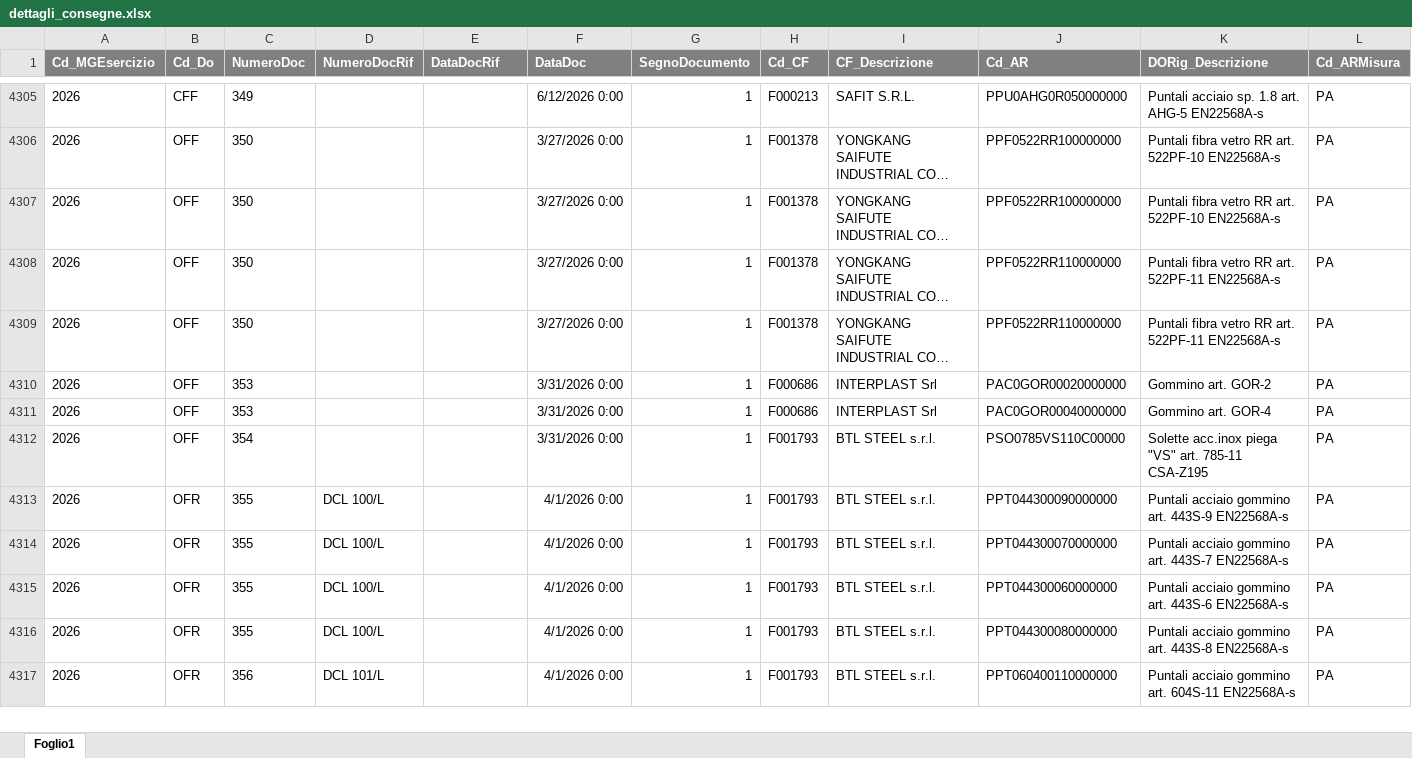
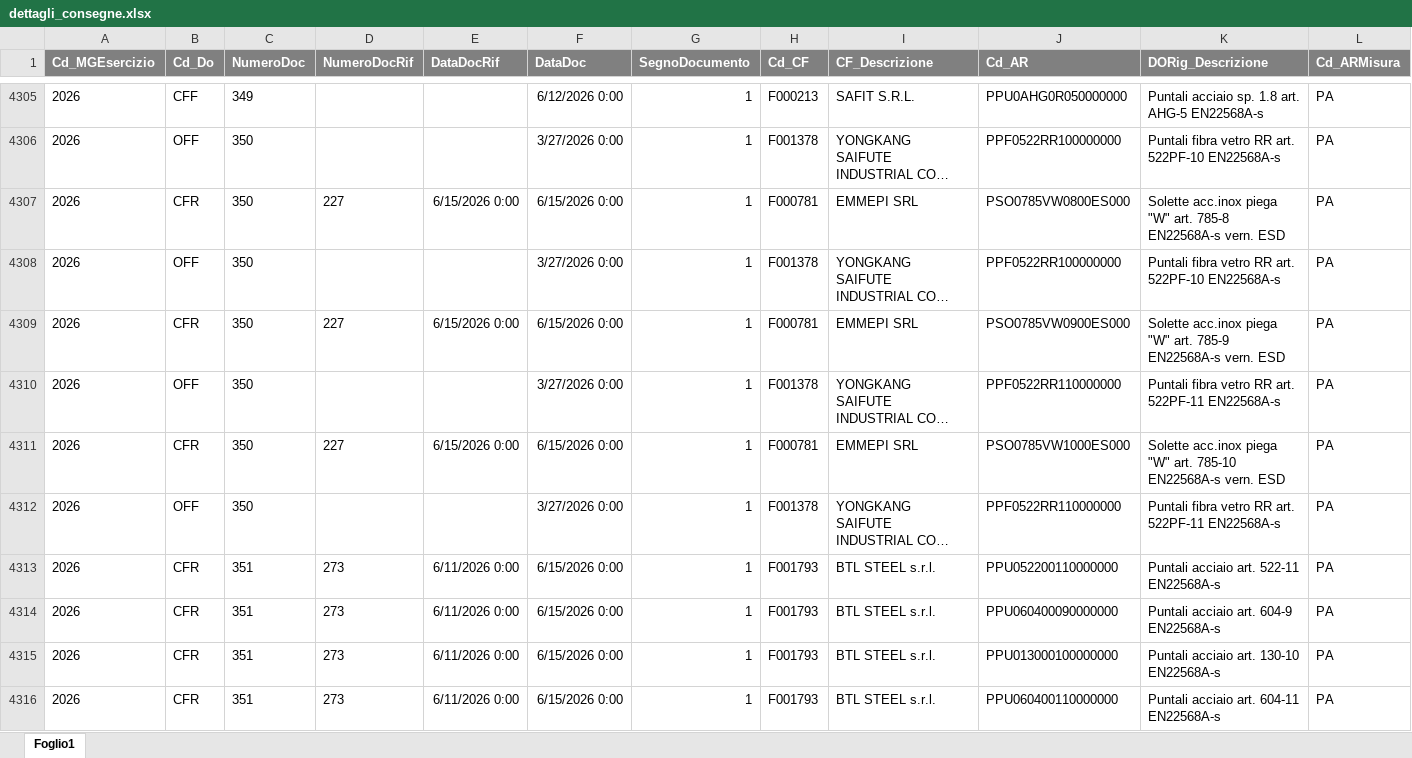
Before and after one commit to denis-safit/SAFiT, an Excel workbook: dettagli_consegne.xlsx, sheet Foglio1, drawn as a sheet; only a part is shown, gaps mark what is left out; the shorter side is filled out with more unchanged rows; long unchanged cells end in …; values as stored, in another font and other column widths than the file's, no borders; rows hold the shown columns only; the diff covers the shown part only; the diff names each change by its address in the sheet, - before the commit and + after, or states it on an @@ line.

```diff
--- a/dettagli_consegne.xlsx (sheet Foglio1)
+++ b/dettagli_consegne.xlsx (sheet Foglio1)
+row 4307: 2026 | CFR | 350 | 227 | 6/15/2026 0:00 | 6/15/2026 0:00 | 1 | F000781 | EMMEPI SRL | PSO0785VW0800ES000 | Solette acc.inox piega "W" art. 785-8 EN22568A-s vern. ESD | PA
+row 4309: 2026 | CFR | 350 | 227 | 6/15/2026 0:00 | 6/15/2026 0:00 | 1 | F000781 | EMMEPI SRL | PSO0785VW0900ES000 | Solette acc.inox piega "W" art. 785-9 EN22568A-s vern. ESD | PA
+row 4311: 2026 | CFR | 350 | 227 | 6/15/2026 0:00 | 6/15/2026 0:00 | 1 | F000781 | EMMEPI SRL | PSO0785VW1000ES000 | Solette acc.inox piega "W" art. 785-10 EN22568A-s vern. ESD | PA
+row 4313: 2026 | CFR | 351 | 273 | 6/11/2026 0:00 | 6/15/2026 0:00 | 1 | F001793 | BTL STEEL s.r.l. | PPU052200110000000 | Puntali acciaio art. 522-11 EN22568A-s | PA
+row 4314: 2026 | CFR | 351 | 273 | 6/11/2026 0:00 | 6/15/2026 0:00 | 1 | F001793 | BTL STEEL s.r.l. | PPU060400090000000 | Puntali acciaio art. 604-9 EN22568A-s | PA
+row 4315: 2026 | CFR | 351 | 273 | 6/11/2026 0:00 | 6/15/2026 0:00 | 1 | F001793 | BTL STEEL s.r.l. | PPU013000100000000 | Puntali acciaio art. 130-10 EN22568A-s | PA
+row 4316: 2026 | CFR | 351 | 273 | 6/11/2026 0:00 | 6/15/2026 0:00 | 1 | F001793 | BTL STEEL s.r.l. | PPU060400110000000 | Puntali acciaio art. 604-11 EN22568A-s | PA
```
Also changed, not shown: 18 added rows and 143 edited cells elsewhere in this sheet, Avanzamento_access.xlsx, btl_istruzioni.xlsx, 4 other files.
